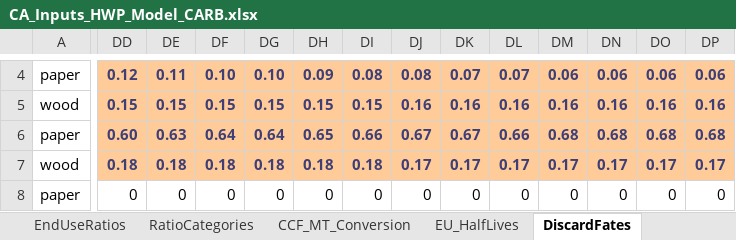
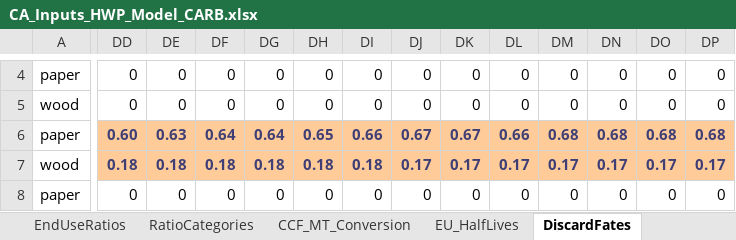
Before and after one commit to kmbrewer/HWP-C-vCARB, an Excel workbook: HWP Data/ExistingData/CA_Inputs_HWP_Model_CARB.xlsx, sheet DiscardFates, drawn as a sheet; only a part is shown, gaps mark what is left out; values as stored, in another font and other column widths than the file's, no borders; the diff covers the shown part only; the diff names each change by its address in the sheet, - before the commit and + after, or states it on an @@ line.

```diff
--- a/HWP Data/ExistingData/CA_Inputs_HWP_Model_CARB.xlsx (sheet DiscardFates)
+++ b/HWP Data/ExistingData/CA_Inputs_HWP_Model_CARB.xlsx (sheet DiscardFates)
@@ DD4:DP5 fill: #FFCC99 → none, text colour: #3F3F76 → black @@
-DD4:DP4 bold: on
+DD4:DP4 bold: off
-DD4: 0.12
+DD4: 0
-DE4: 0.11
+DE4: 0
-DF4: 0.10
+DF4: 0
-DG4: 0.10
+DG4: 0
-DH4: 0.09
+DH4: 0
-DI4: 0.08
+DI4: 0
-DJ4: 0.08
+DJ4: 0
-DK4: 0.07
+DK4: 0
-DL4: 0.07
+DL4: 0
-DM4: 0.06
+DM4: 0
-DN4: 0.06
+DN4: 0
-DO4: 0.06
+DO4: 0
-DP4: 0.06
+DP4: 0
-DD5: 0.15
+DD5: 0
-DD5:DP5 bold: on
+DD5:DP5 bold: off
-DE5: 0.15
+DE5: 0
-DF5: 0.15
+DF5: 0
-DG5: 0.15
+DG5: 0
-DH5: 0.15
+DH5: 0
-DI5: 0.15
+DI5: 0
-DJ5: 0.16
+DJ5: 0
-DK5: 0.16
+DK5: 0
-DL5: 0.16
+DL5: 0
-DM5: 0.16
+DM5: 0
-DN5: 0.16
+DN5: 0
-DO5: 0.16
+DO5: 0
-DP5: 0.16
+DP5: 0
```
Also changed, not shown: 70 edited cells and cell formats elsewhere in this sheet, sheet HWP_MODEL_OPTIONS, 4 other files.
